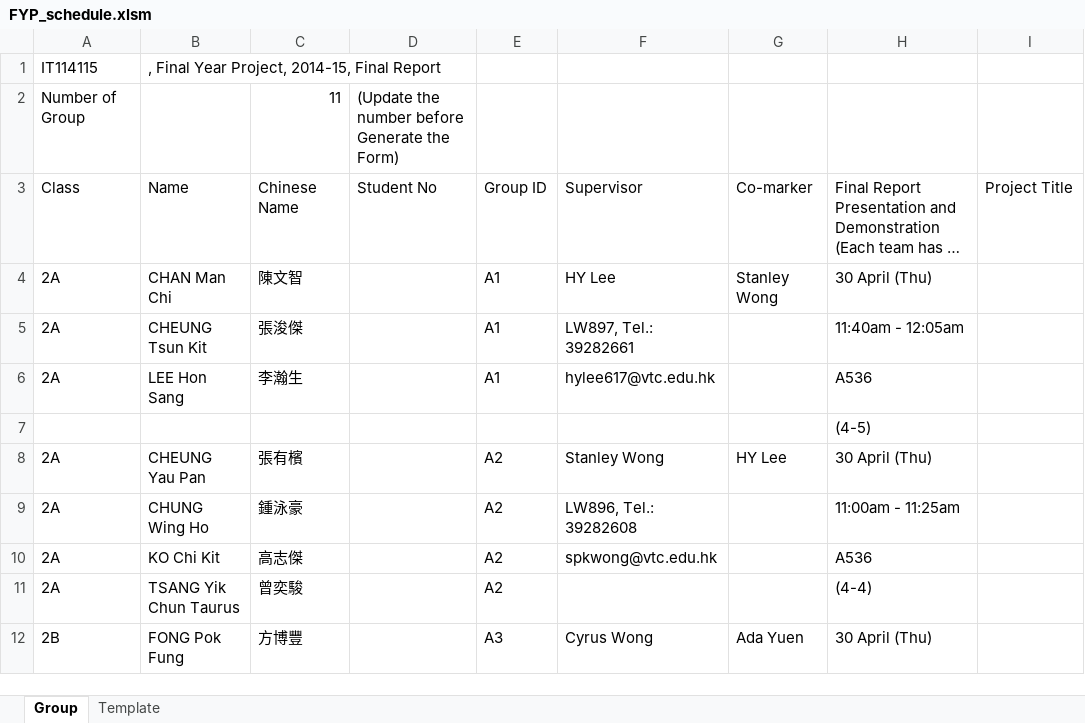
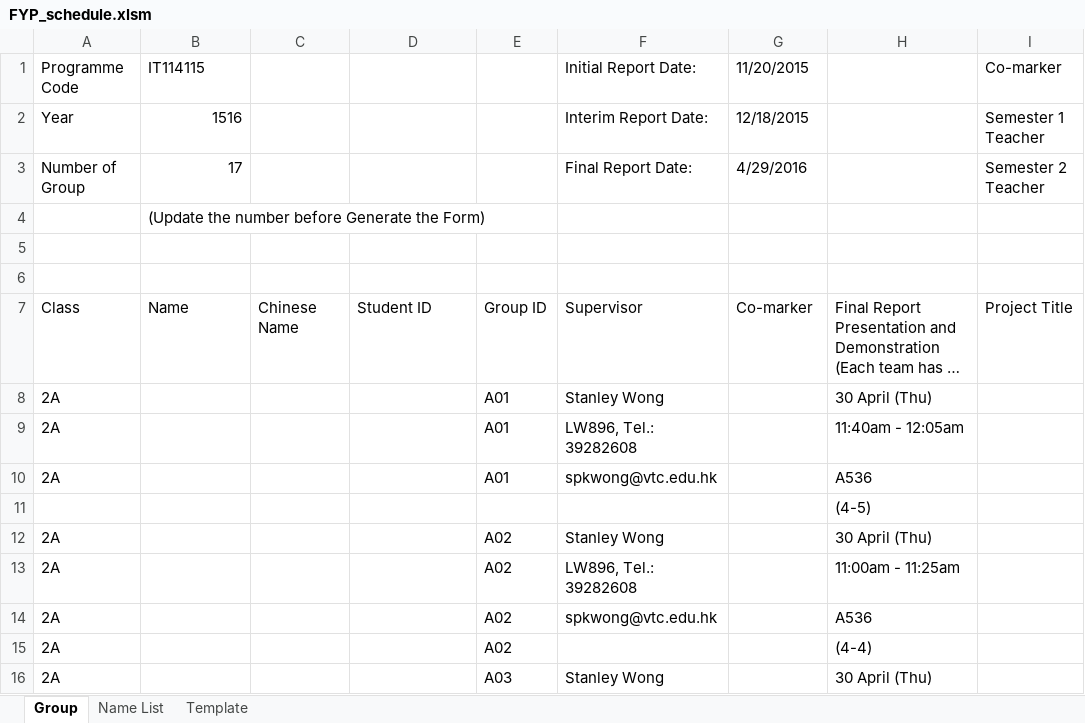
Before and after one commit to wongcyrus/IVEAutomationTools, an Excel workbook: FYP_schedule.xlsm, sheet Group, drawn as a sheet; only a part is shown; long unchanged cells end in …; values as stored, in another font and other column widths than the file's, no cell formats; charts and pictures not drawn; removed rows and columns are numbered as before the commit, all else as after; ↵ is a line break in a cell; the diff covers the shown part only; the diff names each change by its address in the sheet, - before the commit and + after, or states it on an @@ line.

```diff
--- a/FYP_schedule.xlsm (sheet Group)
+++ b/FYP_schedule.xlsm (sheet Group)
+sheet tab: Name List
+row 1: Programme ↵ Code | IT114115 |  |  |  | Initial Report Date: | 11/20/2015 |  | Co-marker
+row 2: Year | 1516 |  |  |  | Interim Report Date: | 12/18/2015 |  | Semester 1 Teacher
+row 3: Number of Group | 17 |  |  |  | Final Report Date: | 4/29/2016 |  | Semester 2 Teacher
+row 4:  | (Update the number before Generate the Form)
-row 5: IT114115 | , Final Year Project, 2014-15, Final Report
+row 5: (empty)
-row 6: Number of Group |  | 11 | (Update the number before Generate the Form)
+row 6: (empty)
-D7: Student No
+D7: Student ID
-B8: CHAN Man Chi
+B8: (empty)
-C8: 陳文智
+C8: (empty)
-E8:E10: A1
+E8:E10: A01
-F8: HY Lee
+F8: Stanley Wong
-G8: Stanley Wong
+G8: (empty)
-B9: CHEUNG Tsun Kit
+B9: (empty)
-C9: 張浚傑
+C9: (empty)
-F9: LW897, Tel.: 39282661
+F9: LW896, Tel.: 39282608
-B10: LEE Hon Sang
+B10: (empty)
-C10: 李瀚生
+C10: (empty)
-F10: hylee617@vtc.edu.hk
+F10: spkwong@vtc.edu.hk
-B12: CHEUNG Yau Pan
+B12: (empty)
-C12: 張有檳
+C12: (empty)
-E12:E15: A2
+E12:E15: A02
-G12: HY Lee
+G12: (empty)
-B13: CHUNG Wing Ho
+B13: (empty)
-C13: 鍾泳豪
+C13: (empty)
-B14: KO Chi Kit
+B14: (empty)
-C14: 高志傑
+C14: (empty)
-B15: TSANG Yik Chun Taurus
+B15: (empty)
-C15: 曾奕駿
+C15: (empty)
-row 12: 2B | FONG Pok Fung | 方博豐 |  | A3 | Cyrus Wong | Ada Yuen | 30 April (Thu)
+row 16: 2A |  |  |  | A03 | Stanley Wong |  | 30 April (Thu)
```
Also changed, not shown: 36 added rows, 12 removed rows and 77 edited cells elsewhere in this sheet, cell formats, formulas that keep their value, charts or pictures, Collect FYP Mark.xlsm, IT114115_FYP_MarkSheet_Template.xlsx.
